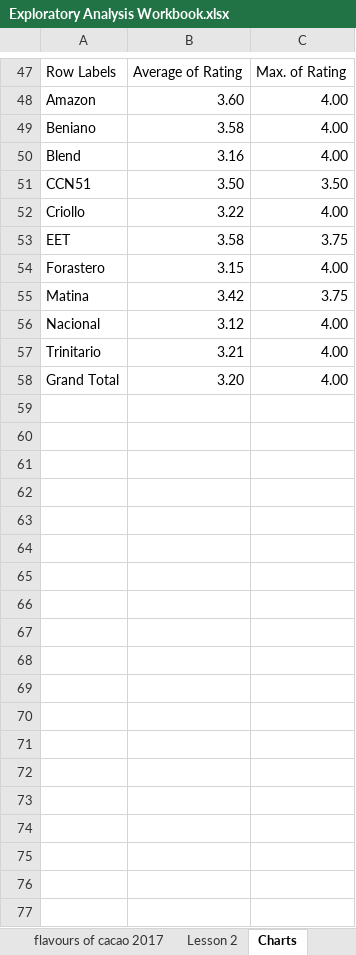
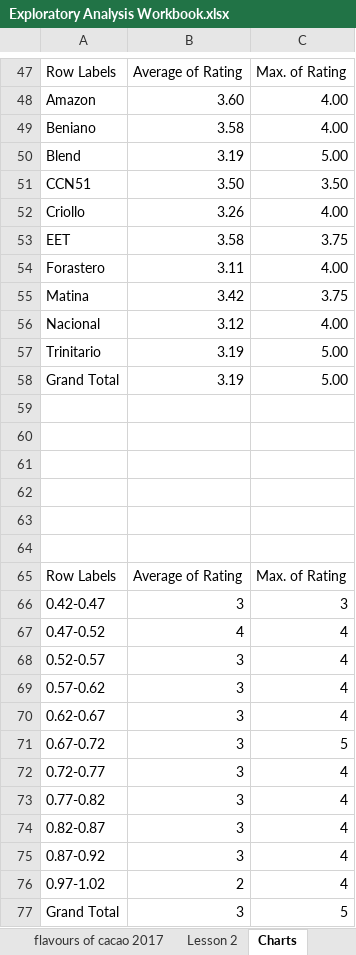
Before and after one commit to markpackham/WYWM_DataAnalysisExcel, an Excel workbook: Exploratory Analysis/Exploratory Analysis Workbook.xlsx, sheet Charts, drawn as a sheet; only a part is shown, gaps mark what is left out; values as stored, in another font and other column widths than the file's, no borders; charts and pictures not drawn; the diff covers the shown part only; the diff names each change by its address in the sheet, - before the commit and + after, or states it on an @@ line.

Commit message:
Add quiz material for exploratory analysis

```diff
--- a/Exploratory Analysis/Exploratory Analysis Workbook.xlsx (sheet Charts)
+++ b/Exploratory Analysis/Exploratory Analysis Workbook.xlsx (sheet Charts)
-B50: 3.16
+B50: 3.19
-C50: 4.00
+C50: 5.00
-B52: 3.22
+B52: 3.26
-B54: 3.15
+B54: 3.11
-B57: 3.21
+B57: 3.19
-C57:C58: 4.00
+C57:C58: 5.00
-B58: 3.20
+B58: 3.19
+row 59: (empty)
+row 60: (empty)
+row 61: (empty)
+row 62: (empty)
+row 63: (empty)
+row 64: (empty)
+row 65: Row Labels | Average of Rating | Max. of Rating
+row 66: 0.42-0.47 | 3 | 3
+row 67: 0.47-0.52 | 4 | 4
+row 68: 0.52-0.57 | 3 | 4
+row 69: 0.57-0.62 | 3 | 4
+row 70: 0.62-0.67 | 3 | 4
+row 71: 0.67-0.72 | 3 | 5
+row 72: 0.72-0.77 | 3 | 4
+row 73: 0.77-0.82 | 3 | 4
+row 74: 0.82-0.87 | 3 | 4
+row 75: 0.87-0.92 | 3 | 4
+row 76: 0.97-1.02 | 2 | 4
+row 77: Grand Total | 3 | 5
```
Also changed, not shown: 5 edited cells elsewhere in this sheet, sheet Lesson 2, other sheet tabs, charts or pictures, 2 other files.
